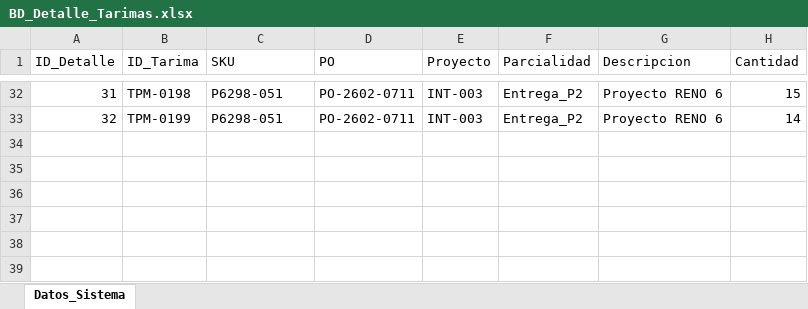
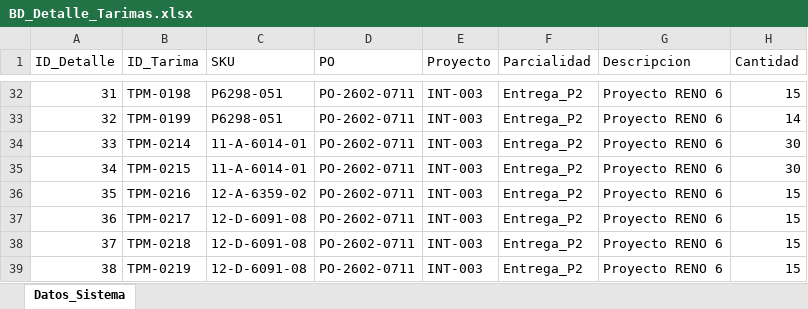
Before and after one commit to jesusalbertomoraleslopez-byte/remisiones-de-materiales, an Excel workbook: BD_Detalle_Tarimas.xlsx, sheet Datos_Sistema, drawn as a sheet; only a part is shown, gaps mark what is left out; values as stored, in another font and other column widths than the file's, no borders; the diff names each change by its address in the sheet, - before the commit and + after, or states it on an @@ line.

Commit message:
Sincronizacion App: BD_Detalle_Tarimas.xlsx

```diff
--- a/BD_Detalle_Tarimas.xlsx (sheet Datos_Sistema)
+++ b/BD_Detalle_Tarimas.xlsx (sheet Datos_Sistema)
+row 34: 33 | TPM-0214 | 11-A-6014-01 | PO-2602-0711 | INT-003 | Entrega_P2 | Proyecto RENO 6 | 30
+row 35: 34 | TPM-0215 | 11-A-6014-01 | PO-2602-0711 | INT-003 | Entrega_P2 | Proyecto RENO 6 | 30
+row 36: 35 | TPM-0216 | 12-A-6359-02 | PO-2602-0711 | INT-003 | Entrega_P2 | Proyecto RENO 6 | 15
+row 37: 36 | TPM-0217 | 12-D-6091-08 | PO-2602-0711 | INT-003 | Entrega_P2 | Proyecto RENO 6 | 15
+row 38: 37 | TPM-0218 | 12-D-6091-08 | PO-2602-0711 | INT-003 | Entrega_P2 | Proyecto RENO 6 | 15
+row 39: 38 | TPM-0219 | 12-D-6091-08 | PO-2602-0711 | INT-003 | Entrega_P2 | Proyecto RENO 6 | 15
```
